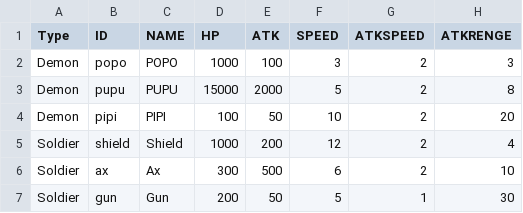
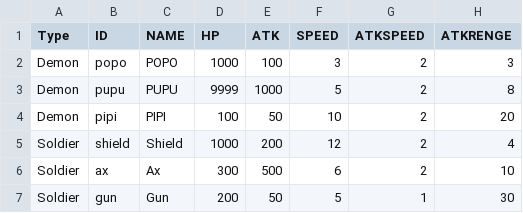
Before and after one commit to yoo3006/yoo3006.github.io, a CSV file: ParamData.csv, drawn as a sheet.

Commit message:
Update ParamData.csv

```diff
--- a/ParamData.csv
+++ b/ParamData.csv
@@ -2,3 +2,3 @@ Type,ID,NAME,HP,ATK,SPEED,ATKSPEED,ATKRENGE
 Demon,popo,POPO,1000,100,3,2,3
-Demon,pupu,PUPU,15000,2000,5,2,8
+Demon,pupu,PUPU,9999,1000,5,2,8
 Demon,pipi,PIPI,100,50,10,2,20
```
